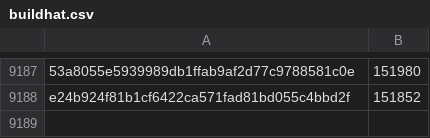
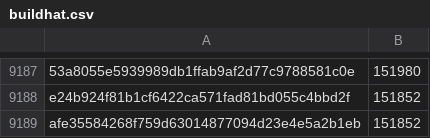
Before and after one commit to davelongdev/pybricks-micropython, a CSV file: buildhat.csv, drawn as a sheet; only a part is shown, gaps mark what is left out; the diff names each change by its address in the sheet, - before the commit and + after, or states it on an @@ line.

Commit message:
buildhat: Add afe35584: 151852 (+0).

```diff
--- a/buildhat.csv
+++ b/buildhat.csv
+row 9189: afe35584268f759d63014877094d23e4e5a2b1eb | 151852
```
